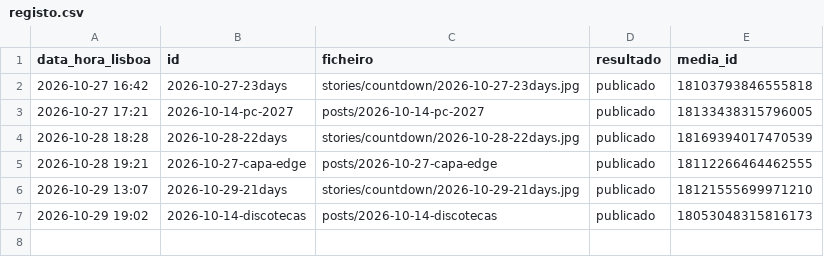
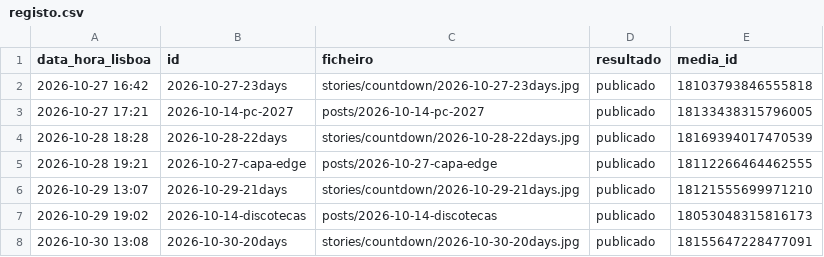
Before and after one commit to gta6desk/publicador, a CSV file: registo.csv, drawn as a sheet.

```diff
--- a/registo.csv
+++ b/registo.csv
@@ -7 +7,2 @@ data_hora_lisboa,id,ficheiro,resultado,media_id
 2026-10-29 19:02,2026-10-14-discotecas,posts/2026-10-14-discotecas,publicado,18053048315816173
+2026-10-30 13:08,2026-10-30-20days,stories/countdown/2026-10-30-20days.jpg,publicado,18155647228477091
```
